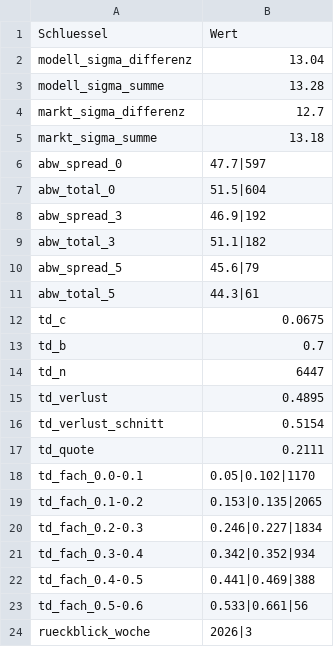
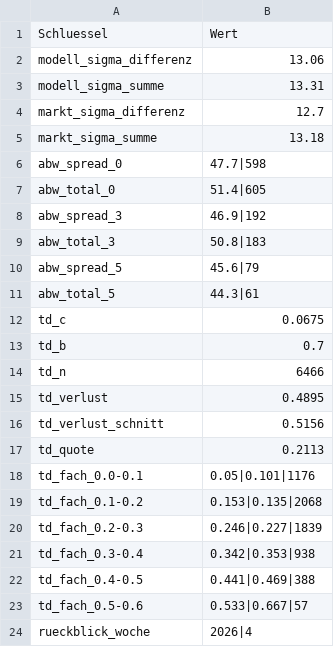
Before and after one commit to gobitodic0007-hash/Wettmodell, a CSV file: daten/nfl-guete.csv, drawn as a sheet.

```diff
--- a/daten/nfl-guete.csv
+++ b/daten/nfl-guete.csv
@@ -1,10 +1,10 @@
 Schluessel,Wert
-modell_sigma_differenz,13.04
-modell_sigma_summe,13.28
+modell_sigma_differenz,13.06
+modell_sigma_summe,13.31
 markt_sigma_differenz,12.7
 markt_sigma_summe,13.18
-abw_spread_0,47.7|597
-abw_total_0,51.5|604
+abw_spread_0,47.7|598
+abw_total_0,51.4|605
 abw_spread_3,46.9|192
-abw_total_3,51.1|182
+abw_total_3,50.8|183
 abw_spread_5,45.6|79
@@ -13,12 +13,12 @@ td_c,0.0675
 td_b,0.7
-td_n,6447
+td_n,6466
 td_verlust,0.4895
-td_verlust_schnitt,0.5154
-td_quote,0.2111
-td_fach_0.0-0.1,0.05|0.102|1170
-td_fach_0.1-0.2,0.153|0.135|2065
-td_fach_0.2-0.3,0.246|0.227|1834
-td_fach_0.3-0.4,0.342|0.352|934
+td_verlust_schnitt,0.5156
+td_quote,0.2113
+td_fach_0.0-0.1,0.05|0.101|1176
+td_fach_0.1-0.2,0.153|0.135|2068
+td_fach_0.2-0.3,0.246|0.227|1839
+td_fach_0.3-0.4,0.342|0.353|938
 td_fach_0.4-0.5,0.441|0.469|388
-td_fach_0.5-0.6,0.533|0.661|56
-rueckblick_woche,2026|3
+td_fach_0.5-0.6,0.533|0.667|57
+rueckblick_woche,2026|4
```
Also changed, not shown: daten/2627-SP2.csv, daten/nfl-rueckblick.csv, 6 other files.
